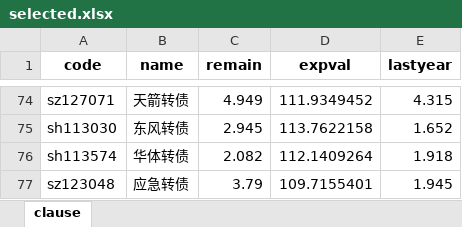
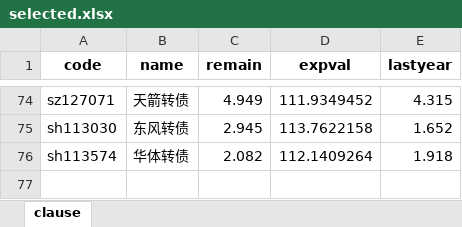
Before and after one commit to xiushu2012/Harpoon, an Excel workbook: selected.xlsx, sheet clause, drawn as a sheet; only a part is shown, gaps mark what is left out; values as stored, in another font and other column widths than the file's, no borders; the diff names each change by its address in the sheet, - before the commit and + after, or states it on an @@ line.

```diff
--- a/selected.xlsx (sheet clause)
+++ b/selected.xlsx (sheet clause)
-row 77: sz123048 | 应急转债 | 3.79 | 109.7155401 | 1.945
```
Also changed, not shown: kgoodlist.xlsx, 1 other file.
